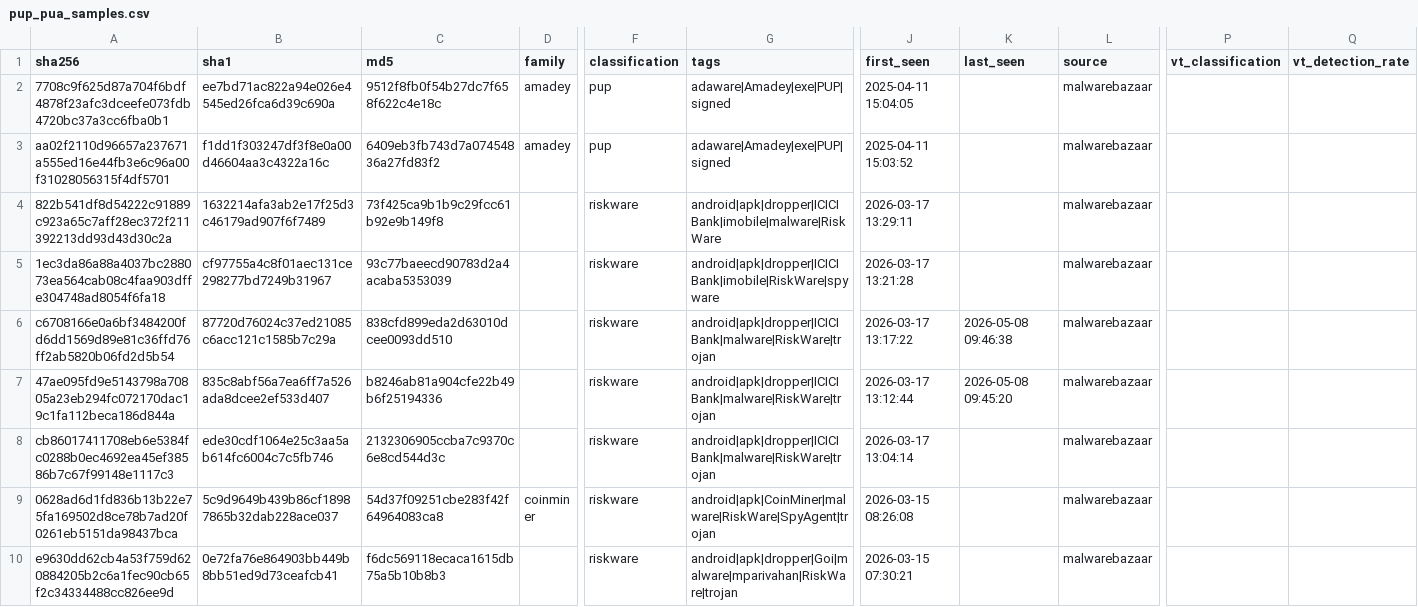
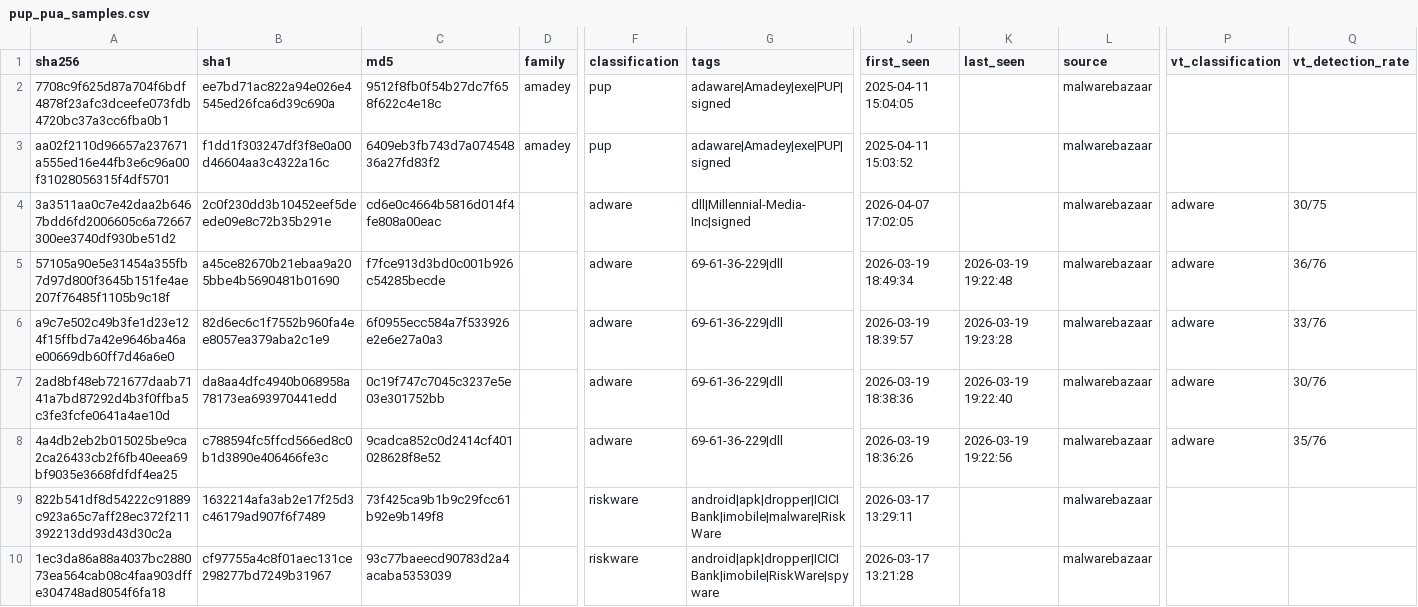
Before and after one commit to elchacal801/threat-intel-reference, a CSV file: data/normalized/pup_pua_samples.csv, drawn as a sheet; only a part is shown, gaps mark what is left out; the shorter side is filled out with more unchanged rows; rows hold the shown columns only; the diff names each change by its address in the sheet, - before the commit and + after, or states it on an @@ line.

```diff
--- a/data/normalized/pup_pua_samples.csv
+++ b/data/normalized/pup_pua_samples.csv
+row 4: 3a3511aa0c7e42daa2b6467bdd6fd2006605c6a72667300ee3740df930be51d2 | 2c0f230dd3b10452eef5deede09e8c72b35b291e | cd6e0c4664b5816d014f4fe808a00eac |  | adware | dll|Millennial-Media-Inc|signed | 2026-04-07 17:02:05 |  | malwarebazaar | adware | 30/75
+row 5: 57105a90e5e31454a355fb7d97d800f3645b151fe4ae207f76485f1105b9c18f | a45ce82670b21ebaa9a205bbe4b5690481b01690 | f7fce913d3bd0c001b926c54285becde |  | adware | 69-61-36-229|dll | 2026-03-19 18:49:34 | 2026-03-19 19:22:48 | malwarebazaar | adware | 36/76
+row 6: a9c7e502c49b3fe1d23e124f15ffbd7a42e9646ba46ae00669db60ff7d46a6e0 | 82d6ec6c1f7552b960fa4ee8057ea379aba2c1e9 | 6f0955ecc584a7f533926e2e6e27a0a3 |  | adware | 69-61-36-229|dll | 2026-03-19 18:39:57 | 2026-03-19 19:23:28 | malwarebazaar | adware | 33/76
+row 7: 2ad8bf48eb721677daab7141a7bd87292d4b3f0ffba5c3fe3fcfe0641a4ae10d | da8aa4dfc4940b068958a78173ea693970441edd | 0c19f747c7045c3237e5e03e301752bb |  | adware | 69-61-36-229|dll | 2026-03-19 18:38:36 | 2026-03-19 19:22:40 | malwarebazaar | adware | 30/76
+row 8: 4a4db2eb2b015025be9ca2ca26433cb2f6fb40eea69bf9035e3668fdfdf4ea25 | c788594fc5ffcd566ed8c0b1d3890e406466fe3c | 9cadca852c0d2414cf401028628f8e52 |  | adware | 69-61-36-229|dll | 2026-03-19 18:36:26 | 2026-03-19 19:22:56 | malwarebazaar | adware | 35/76
```
Also changed, not shown: 7 other files.
